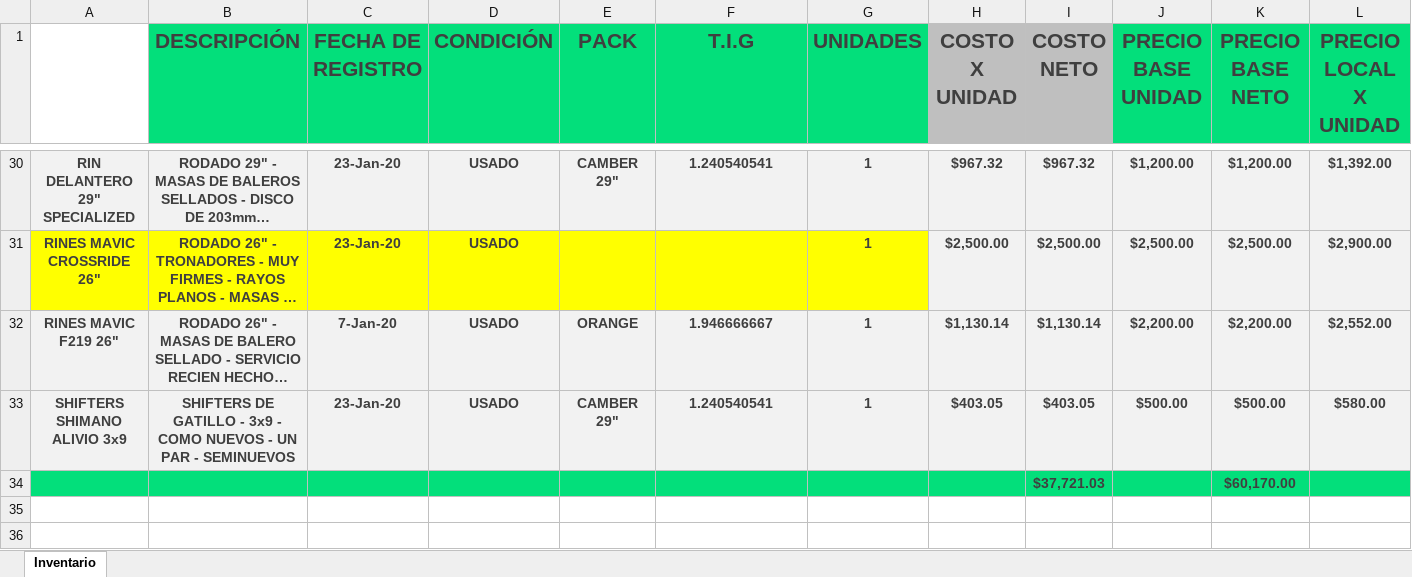
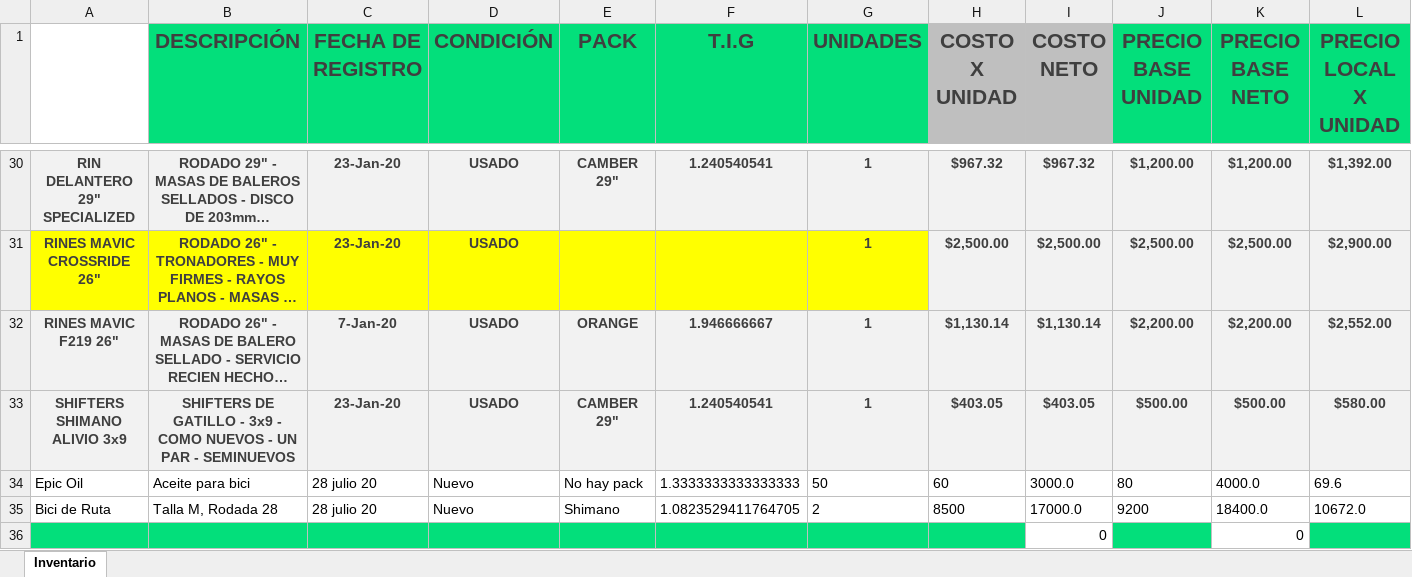
Before and after one commit to Alisbasa/EPIC-MOUNTAIN-SYSTEM, an Excel workbook: JavaApplication19/src/excel/Inventario.xlsx, sheet Inventario, drawn as a sheet; only a part is shown, gaps mark what is left out; long unchanged cells end in …; values as stored, in another font and other column widths than the file's, no borders; charts and pictures not drawn; removed rows and columns are numbered as before the commit, all else as after; rows hold the shown columns only; the diff names each change by its address in the sheet, - before the commit and + after, or states it on an @@ line.

```diff
--- a/JavaApplication19/src/excel/Inventario.xlsx (sheet Inventario)
+++ b/JavaApplication19/src/excel/Inventario.xlsx (sheet Inventario)
-row 34:  |  |  |  |  |  |  |  | $37,721.03 |  | $60,170.00
+row 34: Epic Oil | Aceite para bici | 28 julio 20 | Nuevo | No hay pack | 1.3333333333333333 | 50 | 60 | 3000.0 | 80 | 4000.0 | 69.6
+row 35: Bici de Ruta | Talla M, Rodada 28 | 28 julio 20 | Nuevo | Shimano | 1.0823529411764705 | 2 | 8500 | 17000.0 | 9200 | 18400.0 | 10672.0
+row 36:  |  |  |  |  |  |  |  | 0 |  | 0
```
Also changed, not shown: JavaApplication19/src/excel/DeudasC.xlsx, JavaApplication19/src/excel/LibrosContables.xlsx, 10 other files.
